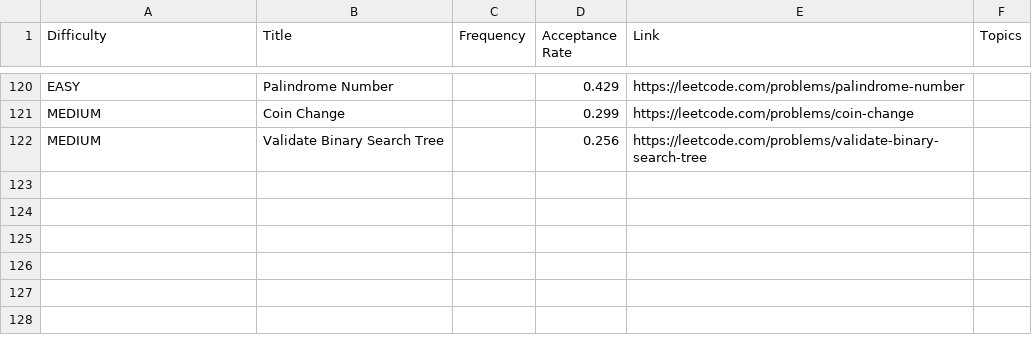
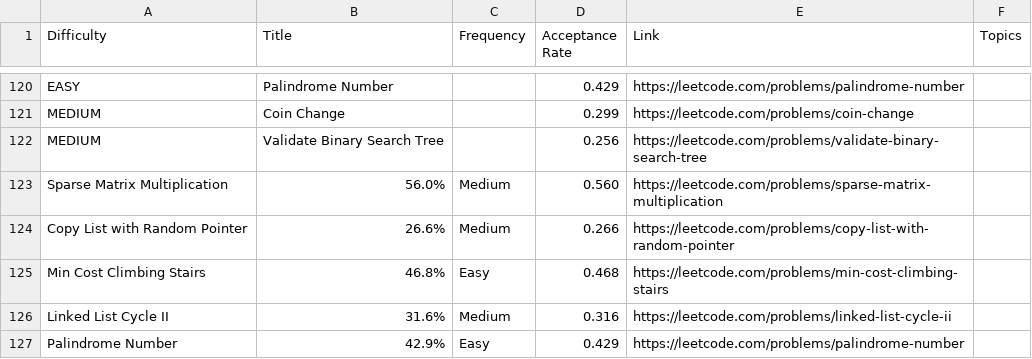
Before and after one commit to arya232004/leetcode-company-wise-problems, a CSV file: Goldman Sachs/5. All.csv, drawn as a sheet; only a part is shown, gaps mark what is left out.

Commit message:
Update 5. All.csv

```diff
--- a/Goldman Sachs/5. All.csv
+++ b/Goldman Sachs/5. All.csv
@@ -122 +122,6 @@ MEDIUM,Coin Change,,0.299,https://leetcode.com/problems/coin-change,
 MEDIUM,Validate Binary Search Tree,,0.256,https://leetcode.com/problems/validate-binary-search-tree,
+Sparse Matrix Multiplication,56.0%,Medium,0.560,https://leetcode.com/problems/sparse-matrix-multiplication
+Copy List with Random Pointer,26.6%,Medium,0.266,https://leetcode.com/problems/copy-list-with-random-pointer
+Min Cost Climbing Stairs,46.8%,Easy,0.468,https://leetcode.com/problems/min-cost-climbing-stairs
+Linked List Cycle II,31.6%,Medium,0.316,https://leetcode.com/problems/linked-list-cycle-ii
+Palindrome Number,42.9%,Easy,0.429,https://leetcode.com/problems/palindrome-number
```
